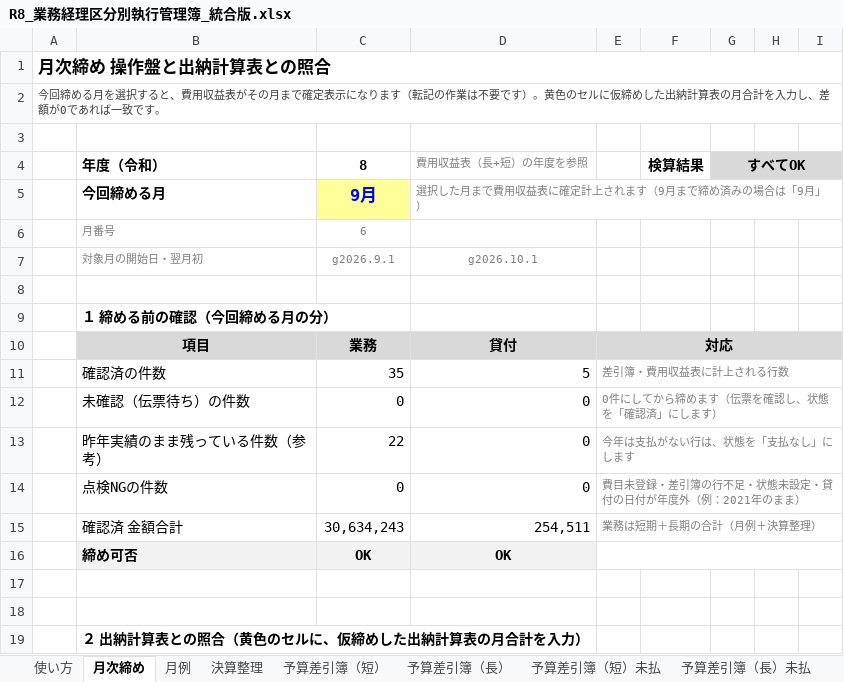
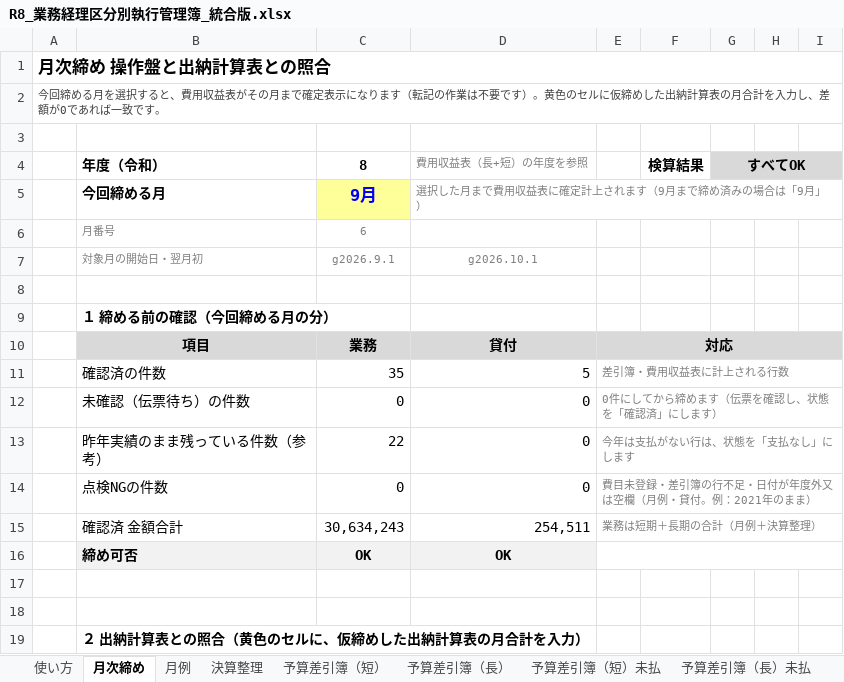
Before and after one commit to iidodo-com/iidodo, an Excel workbook: 費用収益表_統合版/R8_業務経理区分別執行管理簿_統合版.xlsx, sheet 月次締め, drawn as a sheet; only a part is shown; values as stored, in another font and other column widths than the file's, no borders; conditional formats not drawn; the diff names each change by its address in the sheet, - before the commit and + after, or states it on an @@ line.

```diff
--- a/費用収益表_統合版/R8_業務経理区分別執行管理簿_統合版.xlsx (sheet 月次締め)
+++ b/費用収益表_統合版/R8_業務経理区分別執行管理簿_統合版.xlsx (sheet 月次締め)
-E14: 費目未登録・差引簿の行不足・状態未設定・貸付の日付が年度外（例：2021年のまま）
+E14: 費目未登録・差引簿の行不足・日付が年度外又は空欄（月例・貸付。例：2021年のまま）
```
Also changed, not shown: sheet 検算, formulas that keep their value, 1 other file.
